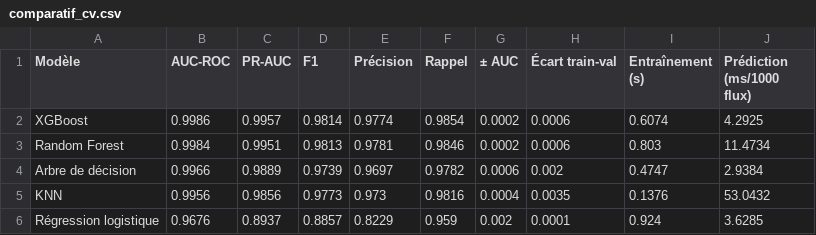
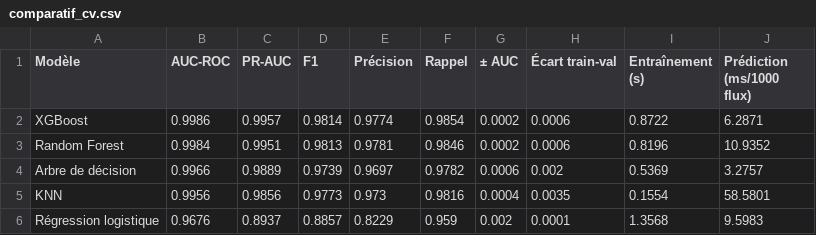
Before and after one commit to Farahgrissa/ids-xai-classification, a CSV file: reports/comparatif_cv.csv, drawn as a sheet.

```diff
--- a/reports/comparatif_cv.csv
+++ b/reports/comparatif_cv.csv
@@ -1,6 +1,6 @@
 Modèle,AUC-ROC,PR-AUC,F1,Précision,Rappel,± AUC,Écart train-val,Entraînement (s),Prédiction (ms/1000 flux)
-XGBoost,0.9986,0.9957,0.9814,0.9774,0.9854,0.0002,0.0006,0.6074,4.2925
-Random Forest,0.9984,0.9951,0.9813,0.9781,0.9846,0.0002,0.0006,0.803,11.4734
-Arbre de décision,0.9966,0.9889,0.9739,0.9697,0.9782,0.0006,0.002,0.4747,2.9384
-KNN,0.9956,0.9856,0.9773,0.973,0.9816,0.0004,0.0035,0.1376,53.0432
-Régression logistique,0.9676,0.8937,0.8857,0.8229,0.959,0.002,0.0001,0.924,3.6285
+XGBoost,0.9986,0.9957,0.9814,0.9774,0.9854,0.0002,0.0006,0.8722,6.2871
+Random Forest,0.9984,0.9951,0.9813,0.9781,0.9846,0.0002,0.0006,0.8196,10.9352
+Arbre de décision,0.9966,0.9889,0.9739,0.9697,0.9782,0.0006,0.002,0.5369,3.2757
+KNN,0.9956,0.9856,0.9773,0.973,0.9816,0.0004,0.0035,0.1554,58.5801
+Régression logistique,0.9676,0.8937,0.8857,0.8229,0.959,0.002,0.0001,1.3568,9.5983
```
Also changed, not shown: 21 other files.
